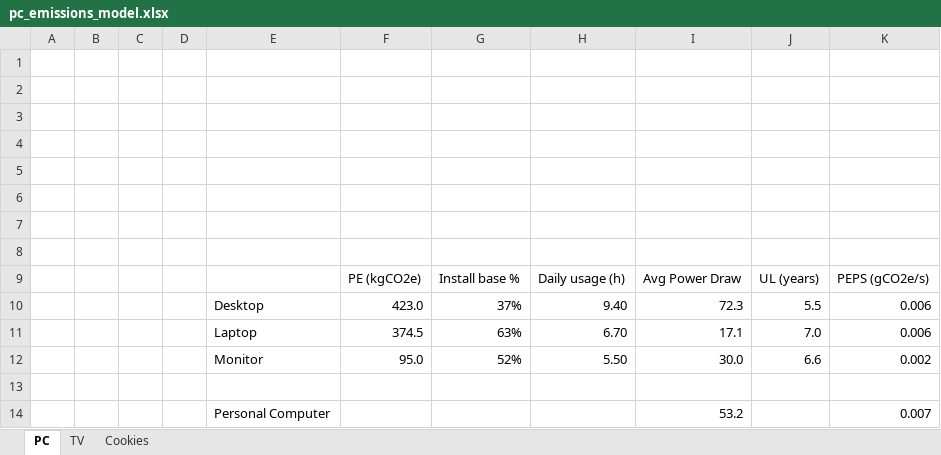
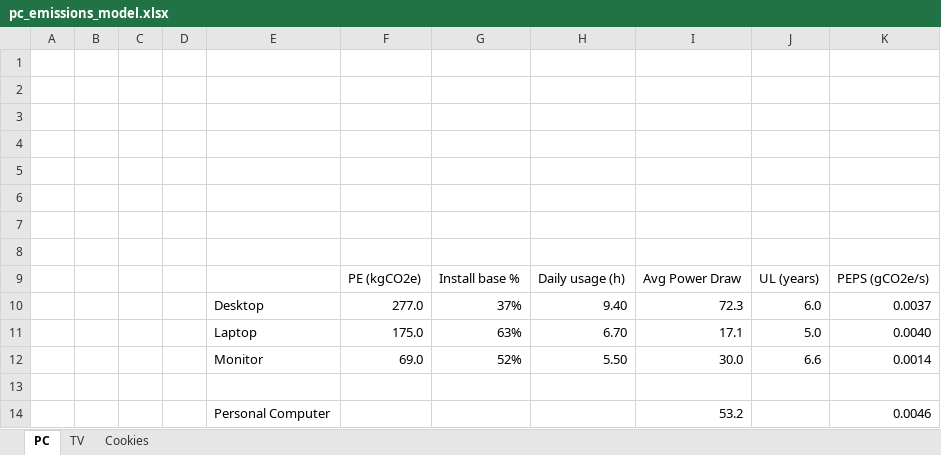
Before and after one commit to scope3data/methodology, an Excel workbook: docs/supporting/pc_emissions_model.xlsx, sheet PC, drawn as a sheet; values as stored, in another font and other column widths than the file's, no borders; the diff names each change by its address in the sheet, - before the commit and + after, or states it on an @@ line.

Commit message:
incorporate negaoctet ademe 1.4 production emissions (#108)
* incorporate negaoctet production emissions

* add set-top box to TV emissions

* fixed unit test to account for revised device emissions values

---------

Co-authored-by: Ron Lissack <rlissack@scope3.com>

```diff
--- a/docs/supporting/pc_emissions_model.xlsx (sheet PC)
+++ b/docs/supporting/pc_emissions_model.xlsx (sheet PC)
-F10: 423.0
+F10: 277.0
-J10: 5.5
+J10: 6.0
-K10: 0.006
+K10: 0.0037
-F11: 374.5
+F11: 175.0
-J11: 7.0
+J11: 5.0
-K11: 0.006
+K11: 0.0040
-F12: 95.0
+F12: 69.0
-K12: 0.002
+K12: 0.0014
-K14: 0.007
+K14: 0.0046
```
Also changed, not shown: 8 other files.
